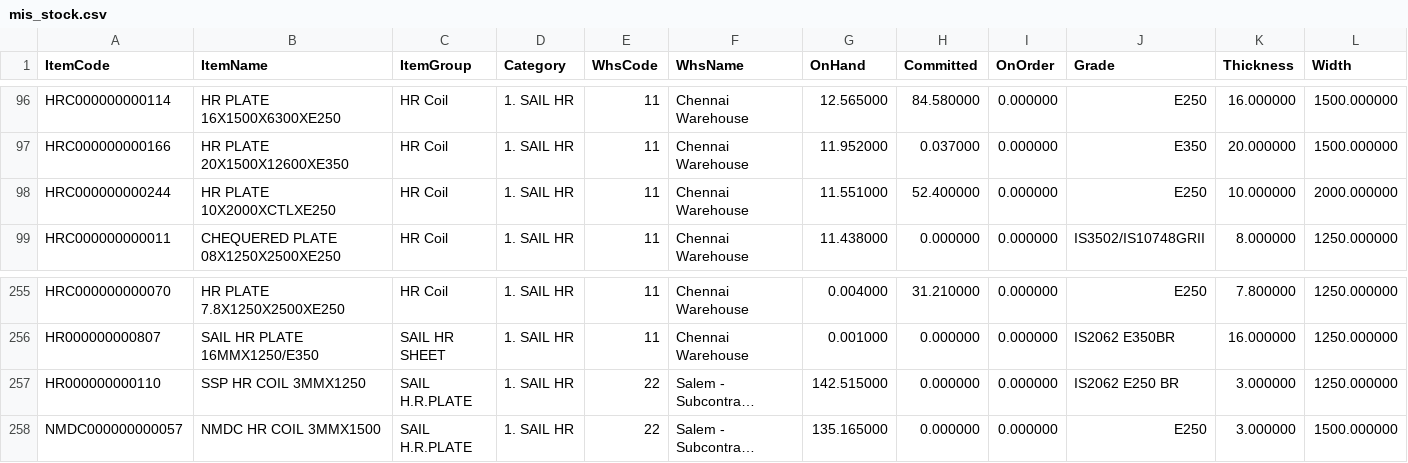
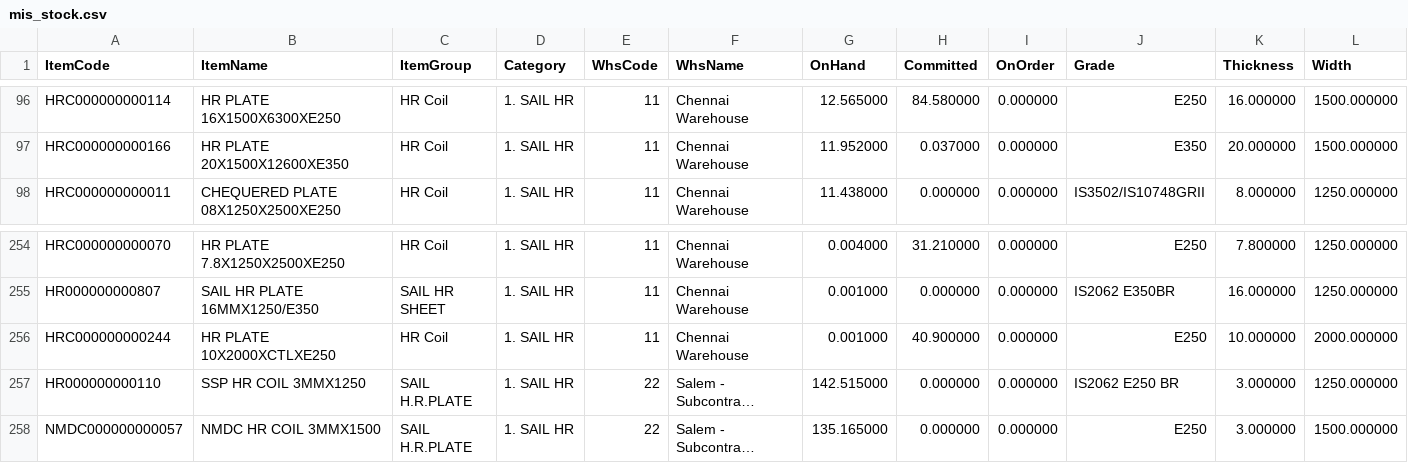
Before and after one commit to BSC23609/mis-portal, a CSV file: stock/mis_stock.csv, drawn as a sheet; only a part is shown, gaps mark what is left out; long unchanged cells end in …; removed rows and columns are numbered as before the commit, all else as after; rows hold the shown columns only; the diff names each change by its address in the sheet, - before the commit and + after, or states it on an @@ line.

```diff
--- a/stock/mis_stock.csv
+++ b/stock/mis_stock.csv
-row 98: HRC000000000244 | HR PLATE 10X2000XCTLXE250 | HR Coil | 1. SAIL HR | 11 | Chennai Warehouse | 11.551000 | 52.400000 | 0.000000 | E250 | 10.000000 | 2000.000000
+row 256: HRC000000000244 | HR PLATE 10X2000XCTLXE250 | HR Coil | 1. SAIL HR | 11 | Chennai Warehouse | 0.001000 | 40.900000 | 0.000000 | E250 | 10.000000 | 2000.000000
```
Also changed, not shown: stock/plates.csv, 3 other files.
